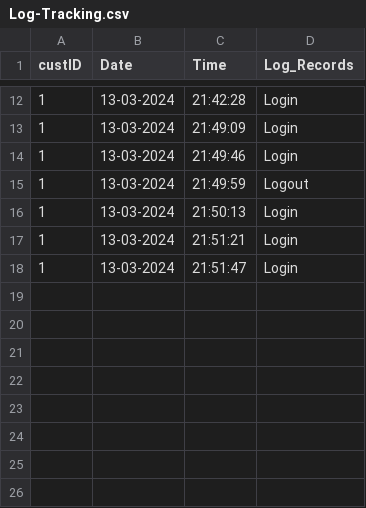
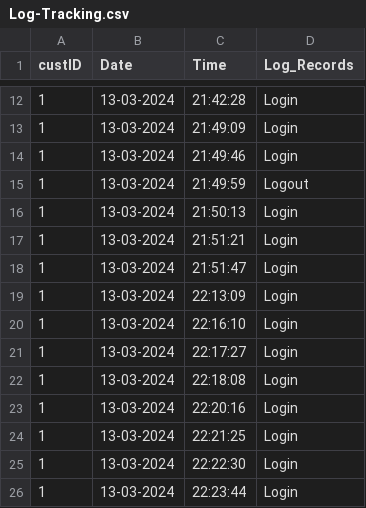
Before and after one commit to AFriedPotato28/CSC1109OOP, a CSV file: Log-Tracking.csv, drawn as a sheet; only a part is shown, gaps mark what is left out.

```diff
--- a/Log-Tracking.csv
+++ b/Log-Tracking.csv
@@ -18 +18,9 @@ custID,Date,Time,Log_Records
 1,13-03-2024,21:51:47,Login
+1,13-03-2024,22:13:09,Login
+1,13-03-2024,22:16:10,Login
+1,13-03-2024,22:17:27,Login
+1,13-03-2024,22:18:08,Login
+1,13-03-2024,22:20:16,Login
+1,13-03-2024,22:21:25,Login
+1,13-03-2024,22:22:30,Login
+1,13-03-2024,22:23:44,Login
```
Also changed, not shown: 5 other files.
